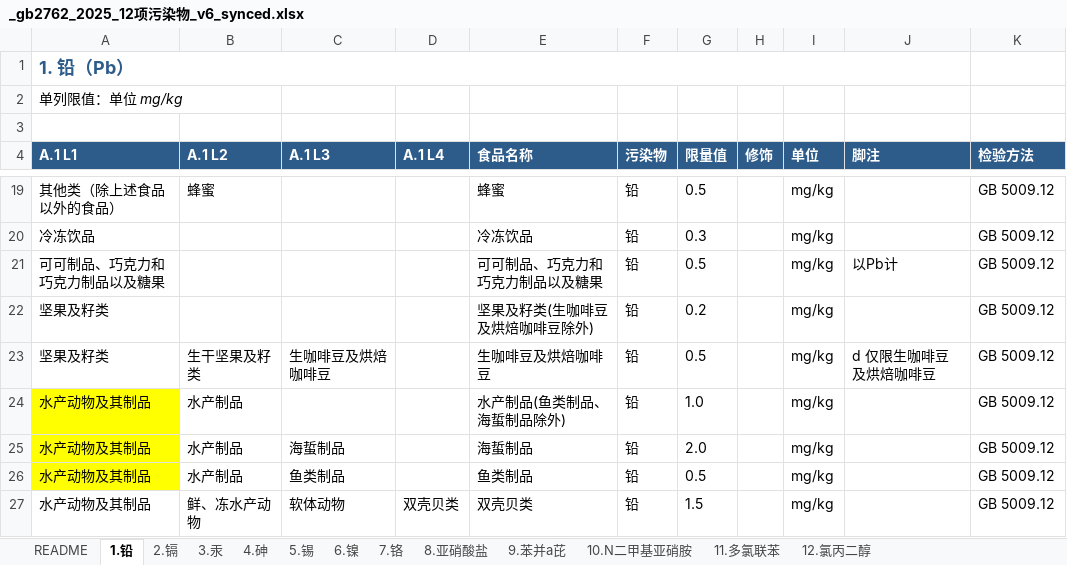
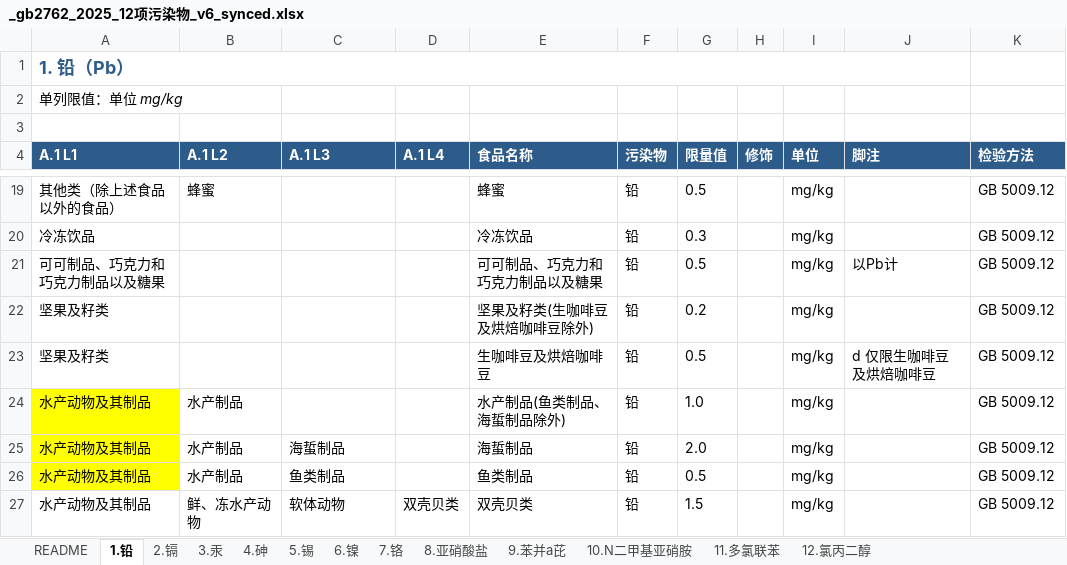
Before and after one commit to 5678Hub/jianyu, an Excel workbook: data/gb2762/_gb2762_2025_12项污染物_v6_synced.xlsx, sheet 1.铅, drawn as a sheet; only a part is shown, gaps mark what is left out; values as stored, in another font and other column widths than the file's, no borders; the diff names each change by its address in the sheet, - before the commit and + after, or states it on an @@ line.

```diff
--- a/data/gb2762/_gb2762_2025_12项污染物_v6_synced.xlsx (sheet 1.铅)
+++ b/data/gb2762/_gb2762_2025_12项污染物_v6_synced.xlsx (sheet 1.铅)
-B23 (A.1 L2): 生干坚果及籽类
+B23 (A.1 L2): (empty)
-C23 (A.1 L3): 生咖啡豆及烘焙咖啡豆
+C23 (A.1 L3): (empty)
```
Also changed, not shown: sheet 2.镉, 3 other files.
